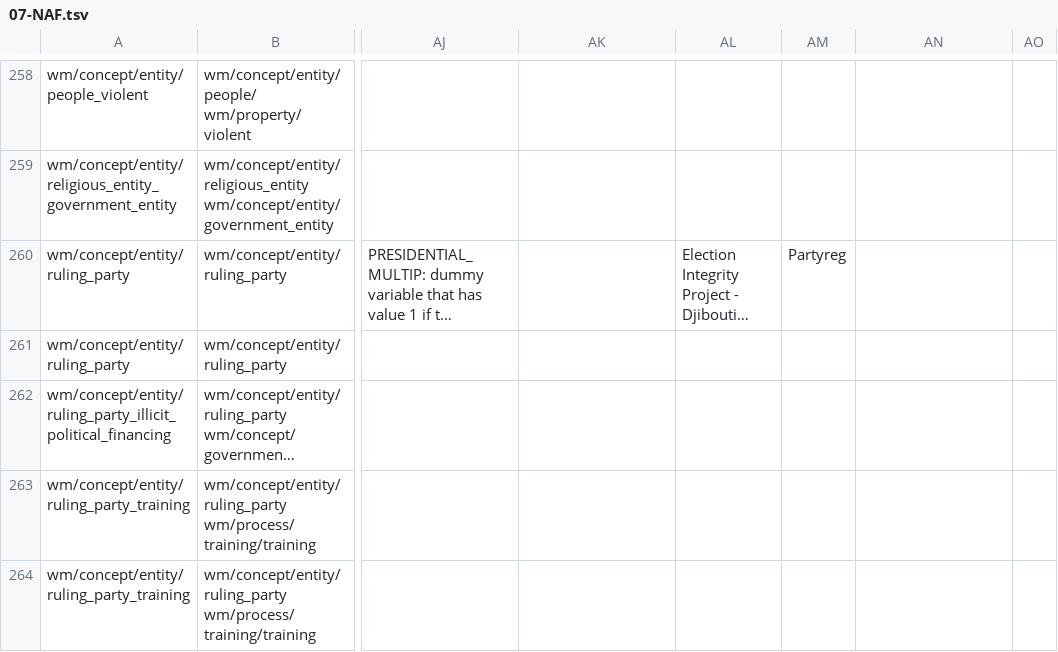
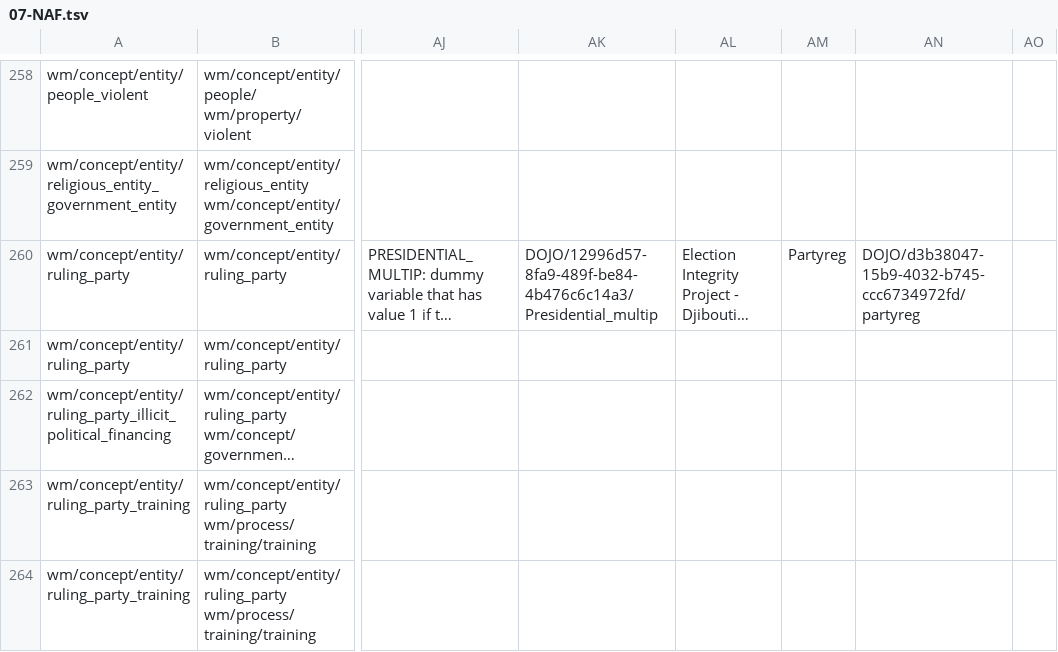
Before and after one commit to clulab/ConceptAlignment, a TSV file: comparer/src/main/resources/org/clulab/alignment/comparer/spreadsheets/07-NAF.tsv, drawn as a sheet; only a part is shown, gaps mark what is left out; long unchanged cells end in …; the diff covers the shown part only; the diff names each change by its address in the sheet, - before the commit and + after, or states it on an @@ line.

```diff
--- a/comparer/src/main/resources/org/clulab/alignment/comparer/spreadsheets/07-NAF.tsv
+++ b/comparer/src/main/resources/org/clulab/alignment/comparer/spreadsheets/07-NAF.tsv
-AK260: (empty)
+AK260: DOJO/12996d57-8fa9-489f-be84-4b476c6c14a3/Presidential_multip
-AN260: (empty)
+AN260: DOJO/d3b38047-15b9-4032-b745-ccc6734972fd/partyreg
```
Also changed, not shown: 86 edited cells elsewhere in this file.
